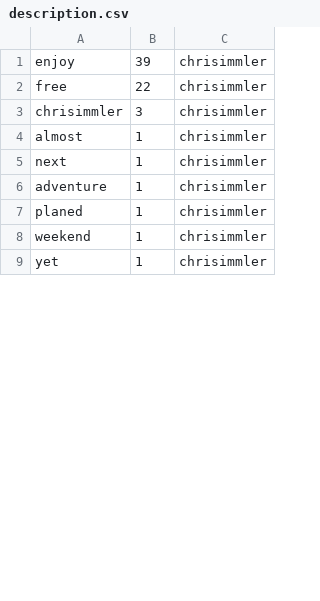
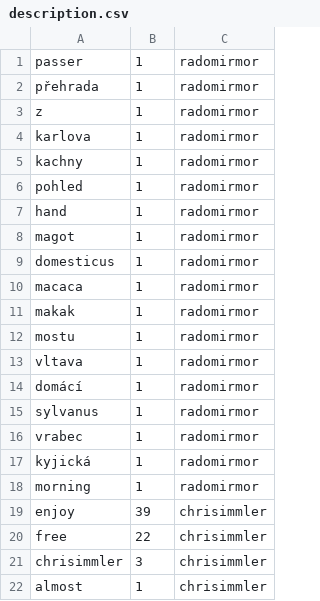
Before and after one commit to haojing9058/FlickrMatch, a CSV file: static/description.csv, drawn as a sheet; only a part is shown; the shorter side is filled out with more unchanged rows; the diff covers the shown part only.

```diff
--- a/static/description.csv
+++ b/static/description.csv
@@ -1 +1,19 @@
+passer,1,radomirmor
+přehrada,1,radomirmor
+z,1,radomirmor
+karlova,1,radomirmor
+kachny,1,radomirmor
+pohled,1,radomirmor
+hand,1,radomirmor
+magot,1,radomirmor
+domesticus,1,radomirmor
+macaca,1,radomirmor
+makak,1,radomirmor
+mostu,1,radomirmor
+vltava,1,radomirmor
+domácí,1,radomirmor
+sylvanus,1,radomirmor
+vrabec,1,radomirmor
+kyjická,1,radomirmor
+morning,1,radomirmor
 enjoy,39,chrisimmler
```
Also changed, not shown: 12 removed rows elsewhere in this file, static/geo.csv, static/tags.csv, 7 other files.
